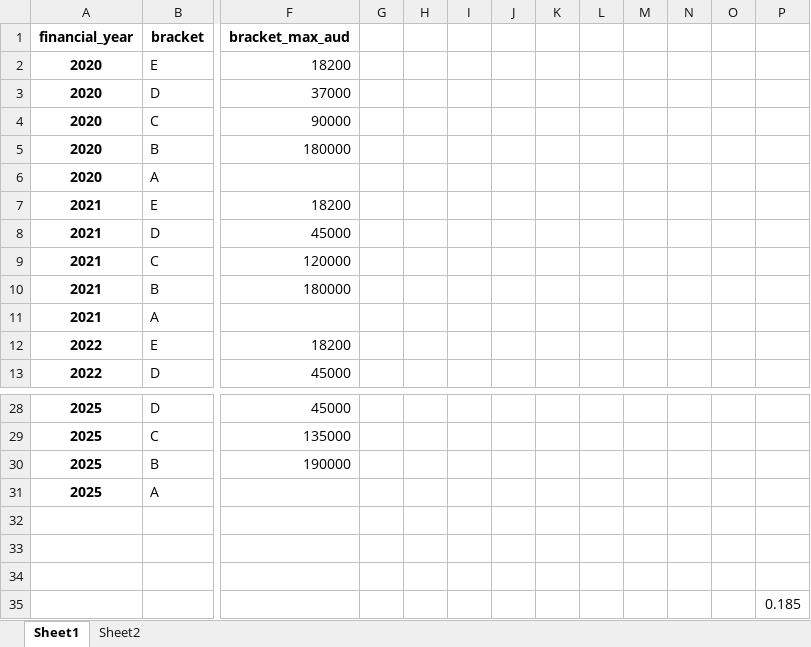
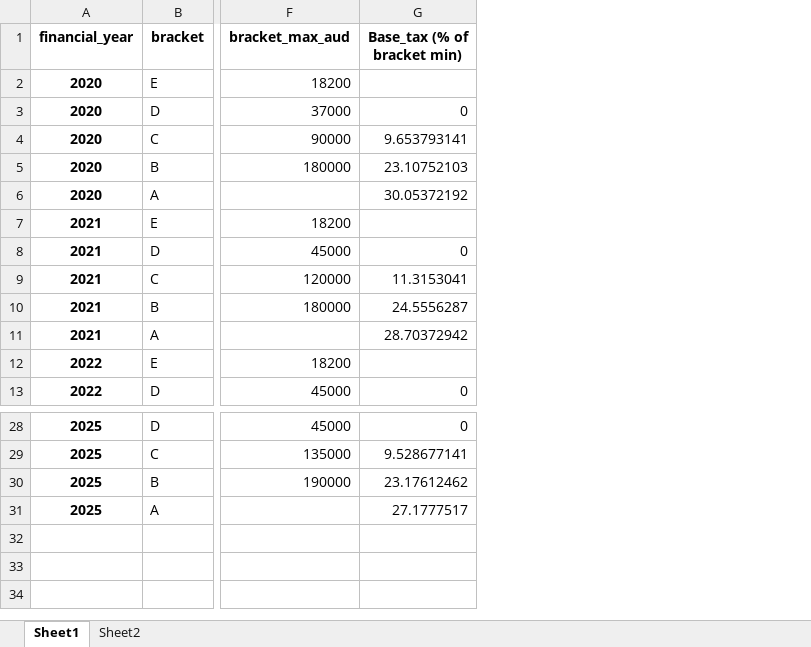
Before and after one commit to HelloThereMatey/vbt_tax, an Excel workbook: tax_rates.xlsx, sheet Sheet1, drawn as a sheet; only a part is shown, gaps mark what is left out; values as stored, in another font and other column widths than the file's, no borders; removed rows and columns are numbered as before the commit, all else as after; rows hold the shown columns only; the diff names each change by its address in the sheet, - before the commit and + after, or states it on an @@ line.

```diff
--- a/tax_rates.xlsx (sheet Sheet1)
+++ b/tax_rates.xlsx (sheet Sheet1)
-column G, empty
-column H, empty
-column I, empty
-column J, empty
-column K, empty
-column L, empty
-column M, empty
-column N, empty
-column O, empty
-column P, empty
+column G (Base_tax (% of bracket min)), rows 3-13: 0 | 9.653793141 | 23.10752103 | 30.05372192 |  | 0 | 11.3153041 | 24.5556287 | 28.70372942 |  | 0; rows 28-31: 0 | 9.528677141 | 23.17612462 | 27.1777517
-row 32: (empty)
-row 33: (empty)
-row 34: (empty)
-row 35:  |  |  |  |  |  |  |  |  |  |  |  | 0.185
```
Also changed, not shown: 3 other files.
